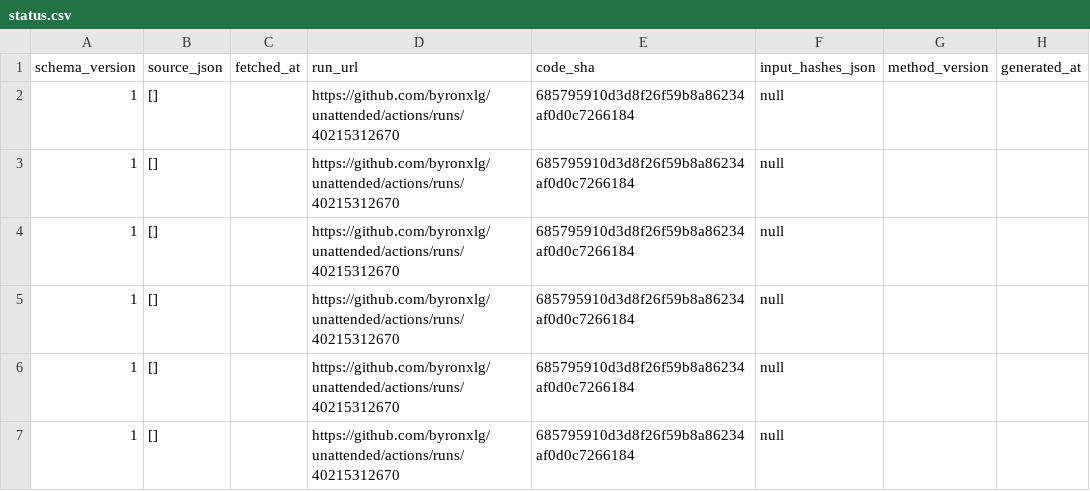
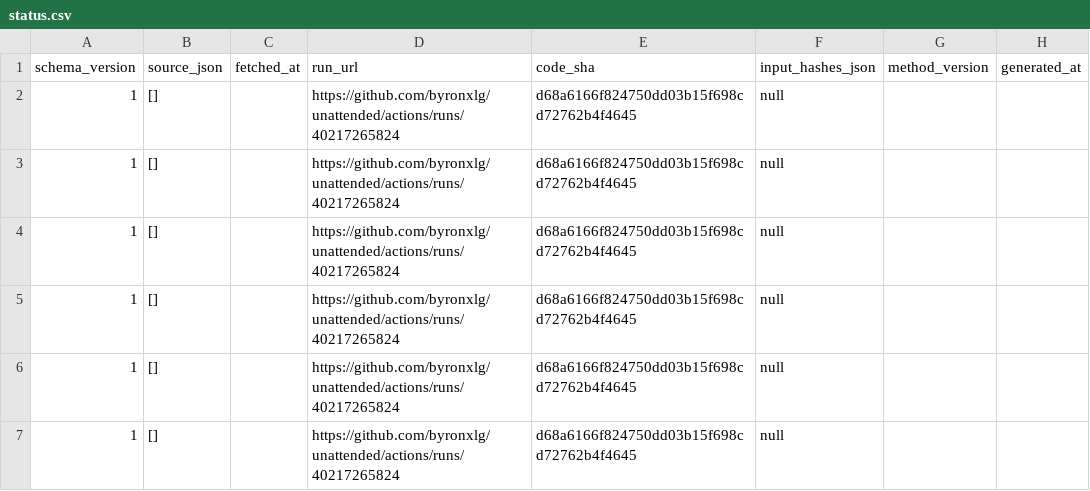
Before and after one commit to byronxlg/unattended, a CSV file: product/nz_election/data/status.csv, drawn as a sheet; only a part is shown; the diff covers the shown part only; the diff names each change by its address in the sheet, - before the commit and + after, or states it on an @@ line.

```diff
--- a/product/nz_election/data/status.csv
+++ b/product/nz_election/data/status.csv
-D2:D7 (run_url): https://github.com/byronxlg/unattended/actions/runs/40215312670
+D2:D7 (run_url): https://github.com/byronxlg/unattended/actions/runs/40217265824
-E2:E7 (code_sha): 685795910d3d8f26f59b8a86234af0d0c7266184
+E2:E7 (code_sha): d68a6166f824750dd03b15f698cd72762b4f4645
```
Also changed, not shown: 1 added row, 1 removed row and 6 edited cells elsewhere in this file, product/nz_election/data/averages.csv, product/nz_election/data/polls.csv, 7 other files.
